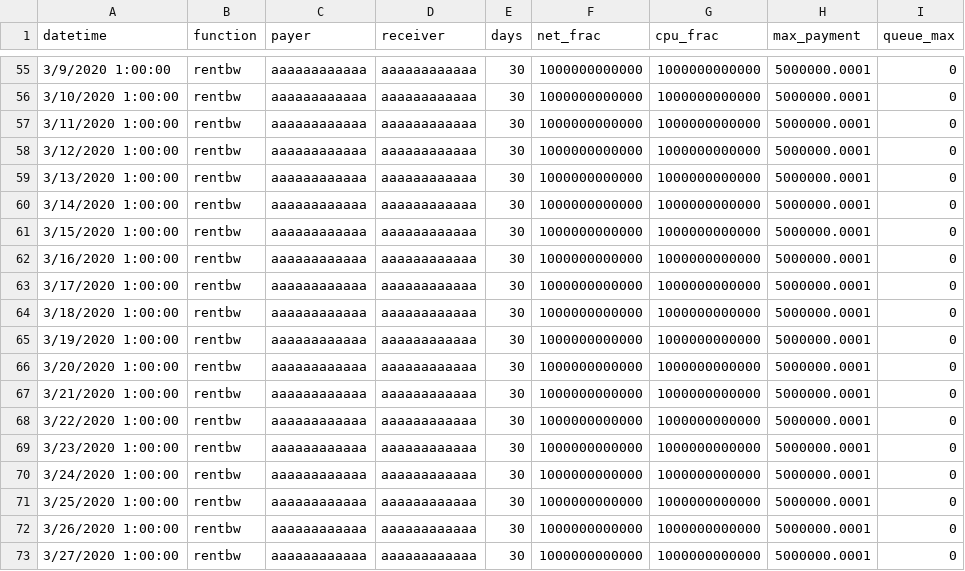
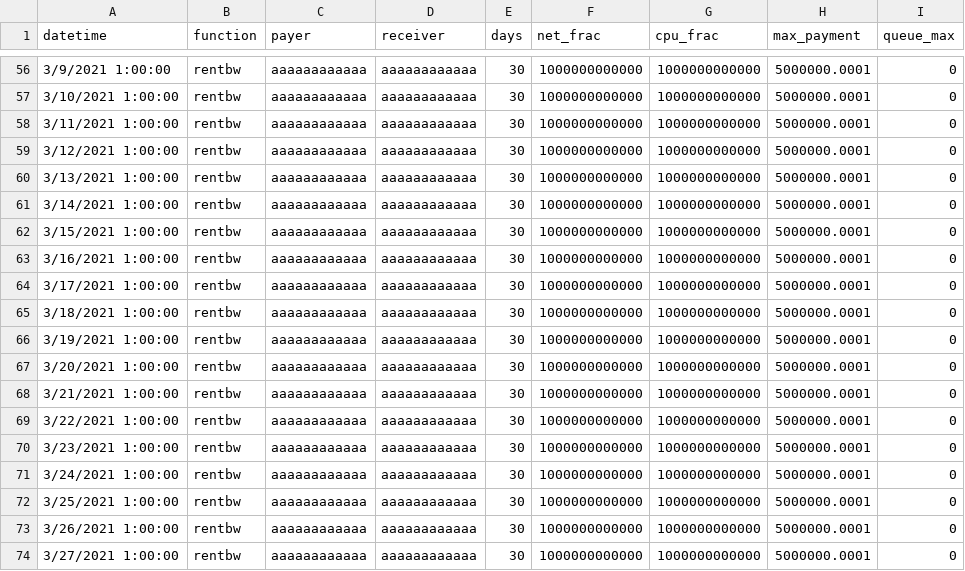
Before and after one commit to systemv/eosio.contracts, a CSV file: rentbw_input.csv, drawn as a sheet; only a part is shown, gaps mark what is left out; the diff covers the shown part only.

```diff
--- a/rentbw_input.csv
+++ b/rentbw_input.csv
@@ -55,19 +56,19 @@ datetime,function,payer,receiver,days,net_frac,cpu_frac,max_payment,queue_max
-3/9/2020 1:00:00,rentbw,aaaaaaaaaaaa,aaaaaaaaaaaa,30,1000000000000,1000000000000,5000000.0001,0
-3/10/2020 1:00:00,rentbw,aaaaaaaaaaaa,aaaaaaaaaaaa,30,1000000000000,1000000000000,5000000.0001,0
-3/11/2020 1:00:00,rentbw,aaaaaaaaaaaa,aaaaaaaaaaaa,30,1000000000000,1000000000000,5000000.0001,0
-3/12/2020 1:00:00,rentbw,aaaaaaaaaaaa,aaaaaaaaaaaa,30,1000000000000,1000000000000,5000000.0001,0
-3/13/2020 1:00:00,rentbw,aaaaaaaaaaaa,aaaaaaaaaaaa,30,1000000000000,1000000000000,5000000.0001,0
-3/14/2020 1:00:00,rentbw,aaaaaaaaaaaa,aaaaaaaaaaaa,30,1000000000000,1000000000000,5000000.0001,0
-3/15/2020 1:00:00,rentbw,aaaaaaaaaaaa,aaaaaaaaaaaa,30,1000000000000,1000000000000,5000000.0001,0
-3/16/2020 1:00:00,rentbw,aaaaaaaaaaaa,aaaaaaaaaaaa,30,1000000000000,1000000000000,5000000.0001,0
-3/17/2020 1:00:00,rentbw,aaaaaaaaaaaa,aaaaaaaaaaaa,30,1000000000000,1000000000000,5000000.0001,0
-3/18/2020 1:00:00,rentbw,aaaaaaaaaaaa,aaaaaaaaaaaa,30,1000000000000,1000000000000,5000000.0001,0
-3/19/2020 1:00:00,rentbw,aaaaaaaaaaaa,aaaaaaaaaaaa,30,1000000000000,1000000000000,5000000.0001,0
-3/20/2020 1:00:00,rentbw,aaaaaaaaaaaa,aaaaaaaaaaaa,30,1000000000000,1000000000000,5000000.0001,0
-3/21/2020 1:00:00,rentbw,aaaaaaaaaaaa,aaaaaaaaaaaa,30,1000000000000,1000000000000,5000000.0001,0
-3/22/2020 1:00:00,rentbw,aaaaaaaaaaaa,aaaaaaaaaaaa,30,1000000000000,1000000000000,5000000.0001,0
-3/23/2020 1:00:00,rentbw,aaaaaaaaaaaa,aaaaaaaaaaaa,30,1000000000000,1000000000000,5000000.0001,0
-3/24/2020 1:00:00,rentbw,aaaaaaaaaaaa,aaaaaaaaaaaa,30,1000000000000,1000000000000,5000000.0001,0
-3/25/2020 1:00:00,rentbw,aaaaaaaaaaaa,aaaaaaaaaaaa,30,1000000000000,1000000000000,5000000.0001,0
-3/26/2020 1:00:00,rentbw,aaaaaaaaaaaa,aaaaaaaaaaaa,30,1000000000000,1000000000000,5000000.0001,0
-3/27/2020 1:00:00,rentbw,aaaaaaaaaaaa,aaaaaaaaaaaa,30,1000000000000,1000000000000,5000000.0001,0
+3/9/2021 1:00:00,rentbw,aaaaaaaaaaaa,aaaaaaaaaaaa,30,1000000000000,1000000000000,5000000.0001,0
+3/10/2021 1:00:00,rentbw,aaaaaaaaaaaa,aaaaaaaaaaaa,30,1000000000000,1000000000000,5000000.0001,0
+3/11/2021 1:00:00,rentbw,aaaaaaaaaaaa,aaaaaaaaaaaa,30,1000000000000,1000000000000,5000000.0001,0
+3/12/2021 1:00:00,rentbw,aaaaaaaaaaaa,aaaaaaaaaaaa,30,1000000000000,1000000000000,5000000.0001,0
+3/13/2021 1:00:00,rentbw,aaaaaaaaaaaa,aaaaaaaaaaaa,30,1000000000000,1000000000000,5000000.0001,0
+3/14/2021 1:00:00,rentbw,aaaaaaaaaaaa,aaaaaaaaaaaa,30,1000000000000,1000000000000,5000000.0001,0
+3/15/2021 1:00:00,rentbw,aaaaaaaaaaaa,aaaaaaaaaaaa,30,1000000000000,1000000000000,5000000.0001,0
+3/16/2021 1:00:00,rentbw,aaaaaaaaaaaa,aaaaaaaaaaaa,30,1000000000000,1000000000000,5000000.0001,0
+3/17/2021 1:00:00,rentbw,aaaaaaaaaaaa,aaaaaaaaaaaa,30,1000000000000,1000000000000,5000000.0001,0
+3/18/2021 1:00:00,rentbw,aaaaaaaaaaaa,aaaaaaaaaaaa,30,1000000000000,1000000000000,5000000.0001,0
+3/19/2021 1:00:00,rentbw,aaaaaaaaaaaa,aaaaaaaaaaaa,30,1000000000000,1000000000000,5000000.0001,0
+3/20/2021 1:00:00,rentbw,aaaaaaaaaaaa,aaaaaaaaaaaa,30,1000000000000,1000000000000,5000000.0001,0
+3/21/2021 1:00:00,rentbw,aaaaaaaaaaaa,aaaaaaaaaaaa,30,1000000000000,1000000000000,5000000.0001,0
+3/22/2021 1:00:00,rentbw,aaaaaaaaaaaa,aaaaaaaaaaaa,30,1000000000000,1000000000000,5000000.0001,0
+3/23/2021 1:00:00,rentbw,aaaaaaaaaaaa,aaaaaaaaaaaa,30,1000000000000,1000000000000,5000000.0001,0
+3/24/2021 1:00:00,rentbw,aaaaaaaaaaaa,aaaaaaaaaaaa,30,1000000000000,1000000000000,5000000.0001,0
+3/25/2021 1:00:00,rentbw,aaaaaaaaaaaa,aaaaaaaaaaaa,30,1000000000000,1000000000000,5000000.0001,0
+3/26/2021 1:00:00,rentbw,aaaaaaaaaaaa,aaaaaaaaaaaa,30,1000000000000,1000000000000,5000000.0001,0
+3/27/2021 1:00:00,rentbw,aaaaaaaaaaaa,aaaaaaaaaaaa,30,1000000000000,1000000000000,5000000.0001,0
```
Also changed, not shown: 1 added row and 53 edited cells elsewhere in this file, 2 other files.
